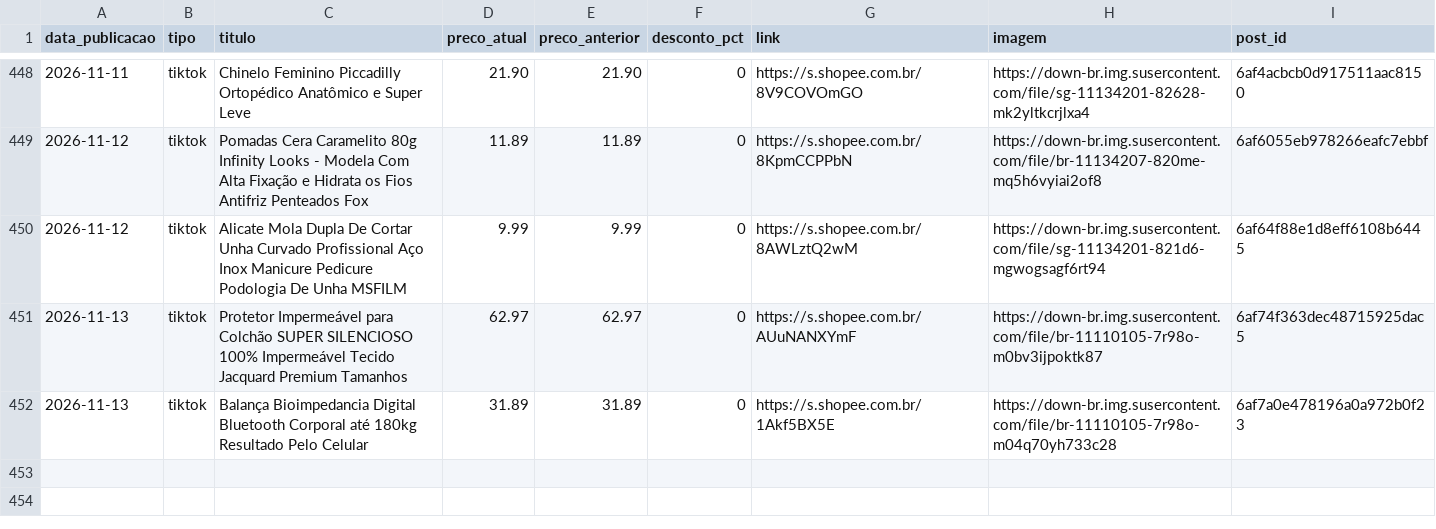
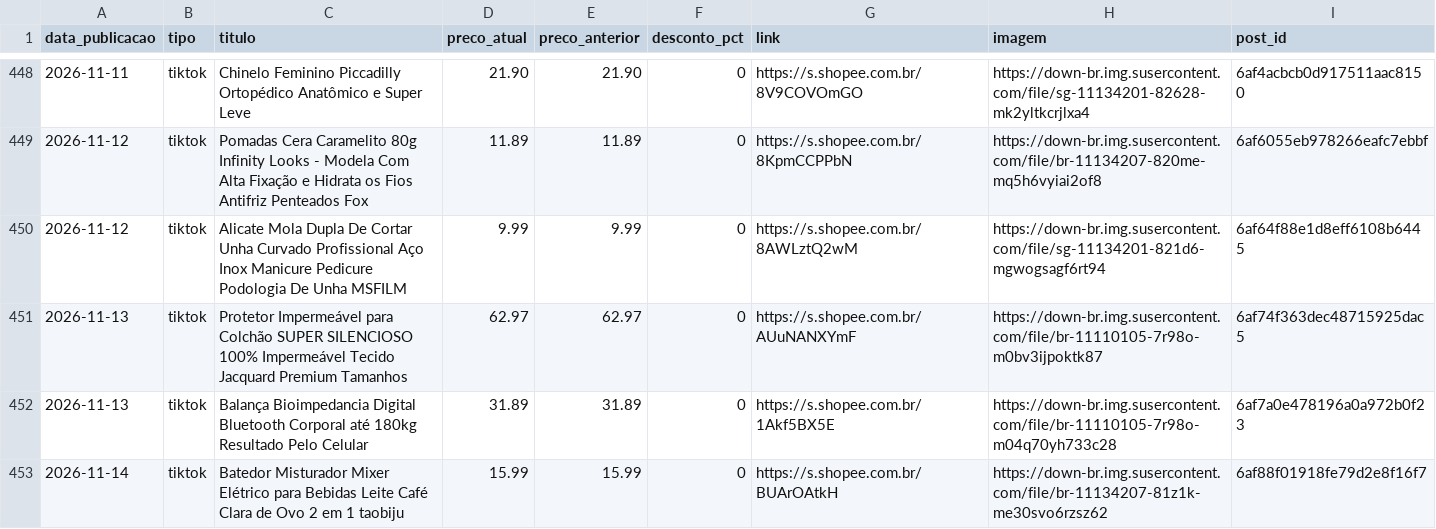
Before and after one commit to achadinhosdoterra/achadinhosdoterra.github.io, a CSV file: publicados.csv, drawn as a sheet; only a part is shown, gaps mark what is left out.

Commit message:
Post automatico no tiktok - 14/11/2026 16:40

```diff
--- a/publicados.csv
+++ b/publicados.csv
@@ -452 +452,2 @@
 2026-11-13,tiktok,Balança Bioimpedancia Digital Bluetooth Corporal até 180kg Resultado Pelo Celular,31.89,31.89,0,https://s.shopee.com.br/1Akf5BX5E,https://down-br.img.susercontent.com/file/br-11110105-7r98o-m04q70yh733c28,6af7a0e478196a0a972b0f23
+2026-11-14,tiktok,Batedor Misturador Mixer Elétrico para Bebidas Leite Café Clara de Ovo 2 em 1 taobiju,15.99,15.99,0,https://s.shopee.com.br/BUArOAtkH,https://down-br.img.susercontent.com/file/br-11134207-81z1k-me30svo6rzsz62,6af88f01918fe79d2e8f16f7
```
Also changed, not shown: 1 other file.
